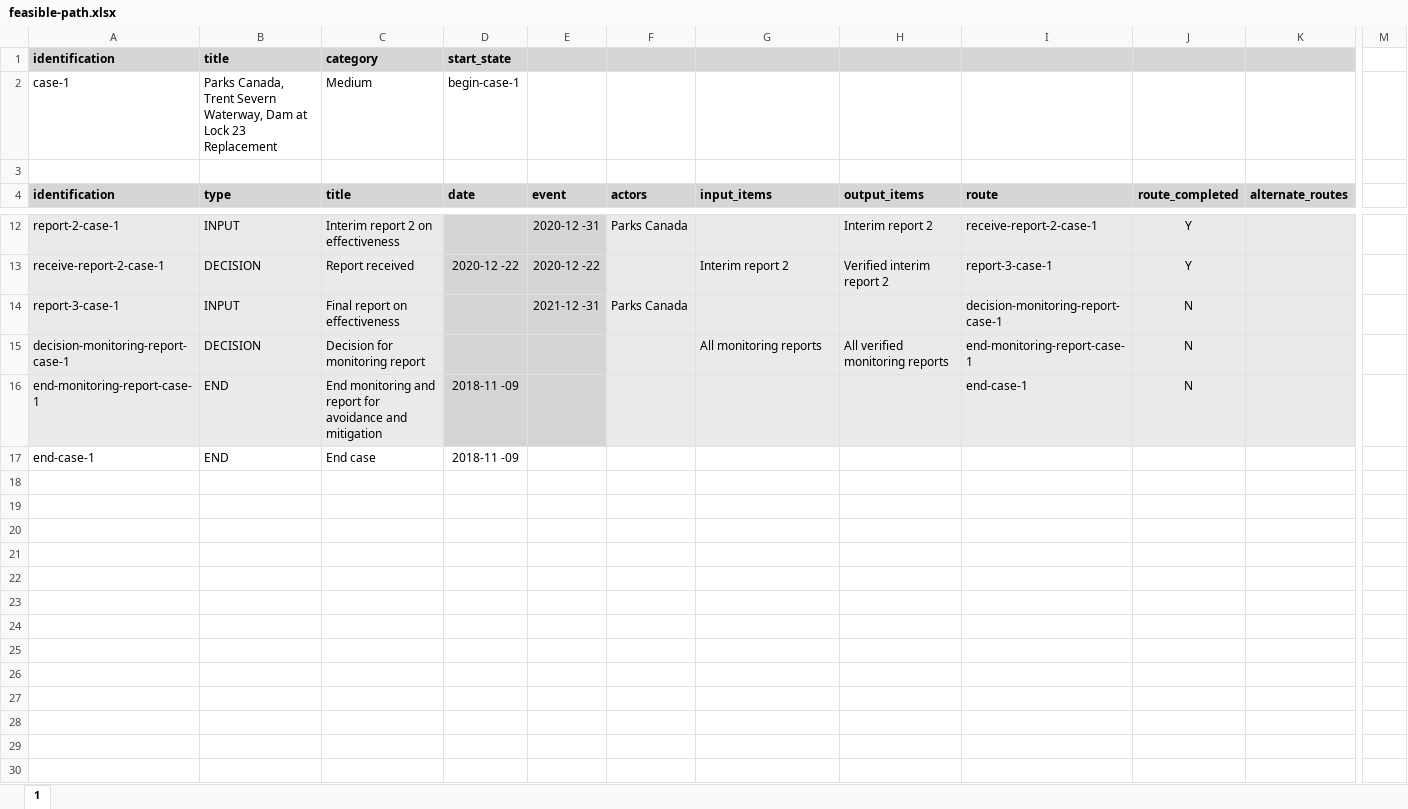
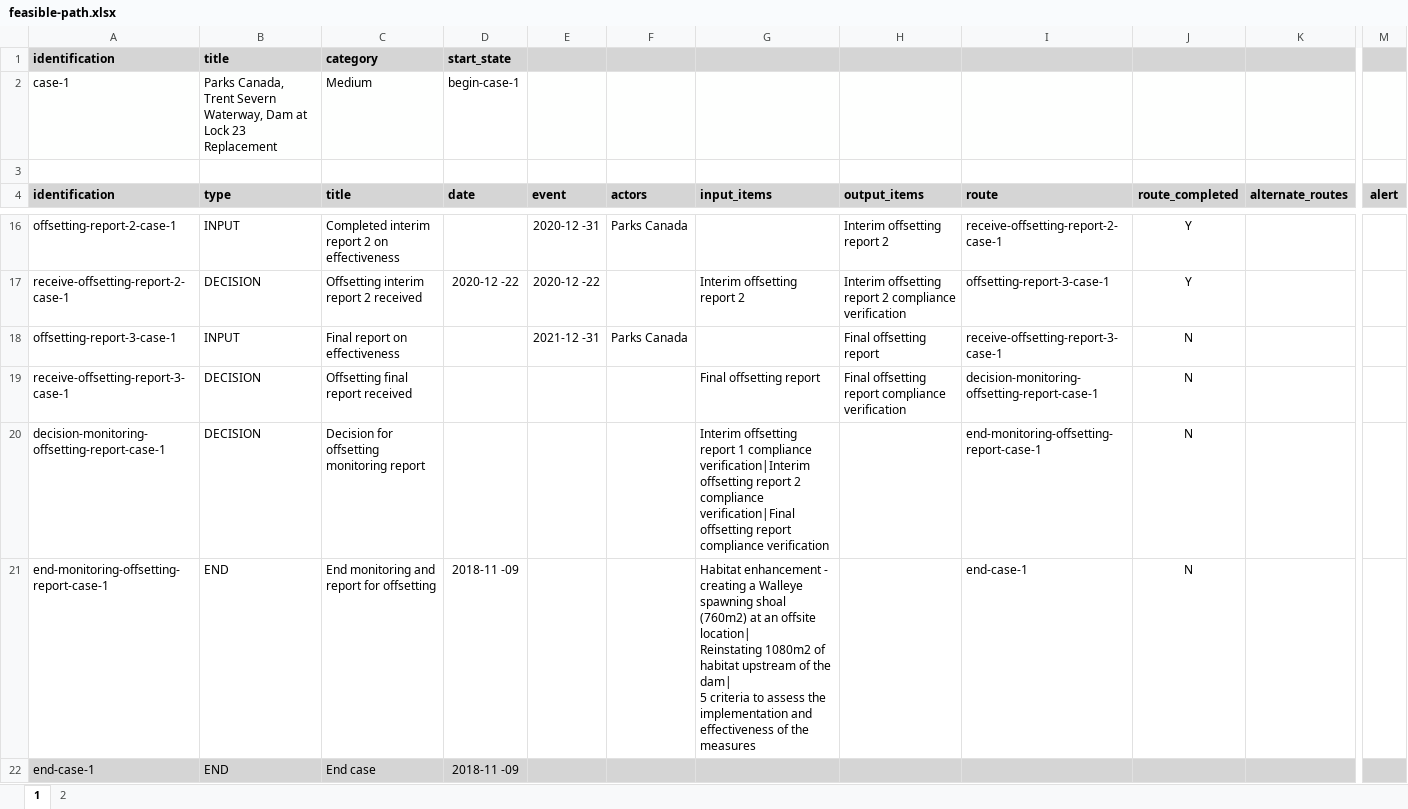
Before and after one commit to agiga-quanta/feasible-path, an Excel workbook: import/feasible-path.xlsx, sheet 1, drawn as a sheet; only a part is shown, gaps mark what is left out; values as stored, in another font and other column widths than the file's, no borders; charts and pictures not drawn; addresses are those after the commit; rows hold the shown columns only; ↵ is a line break in a cell; the diff covers the shown part only; the diff names each change by its address in the sheet, - before the commit and + after, or states it on an @@ line.

```diff
--- a/import/feasible-path.xlsx (sheet 1)
+++ b/import/feasible-path.xlsx (sheet 1)
+sheet tab: 2
-M1 fill: none
+M1 fill: #D5D5D5
-M2 fill: none
+M2 fill: #FEFFFE
-M4: (empty)
+M4: alert
-M4 fill: none
+M4 fill: #D5D5D5
-A16:C19 fill: #EAEAEA
+A16:C19 fill: none
-A16 (identification): report-2-case-1
+A16 (identification): offsetting-report-2-case-1
-C16 (title): Interim report 2 on effectiveness
+C16 (title): Completed interim report 2 on effectiveness
-D16:E19 fill: #D5D5D5
+D16:E19 fill: none
-F16:K19 fill: #EAEAEA
+F16:K19 fill: none
-H16 (output_items): Interim report 2
+H16 (output_items): Interim offsetting report 2
-I16 (route): receive-report-2-case-1
+I16 (route): receive-offsetting-report-2-case-1
-A17 (identification): receive-report-2-case-1
+A17 (identification): receive-offsetting-report-2-case-1
-C17 (title): Report received
+C17 (title): Offsetting interim report 2 received
-G17 (input_items): Interim report 2
+G17 (input_items): Interim offsetting report 2
-H17 (output_items): Verified interim report 2
+H17 (output_items): Interim offsetting report 2 compliance verification
-I17 (route): report-3-case-1
+I17 (route): offsetting-report-3-case-1
-A18 (identification): report-3-case-1
+A18 (identification): offsetting-report-3-case-1
-H18 (output_items): (empty)
+H18 (output_items): Final offsetting report
-I18 (route): decision-monitoring-report-case-1
+I18 (route): receive-offsetting-report-3-case-1
-A19 (identification): decision-monitoring-report-case-1
+A19 (identification): receive-offsetting-report-3-case-1
-C19 (title): Decision for monitoring report
+C19 (title): Offsetting final report received
-G19 (input_items): All monitoring reports
+G19 (input_items): Final offsetting report
-H19 (output_items): All verified monitoring reports
+H19 (output_items): Final offsetting report compliance verification
-I19 (route): end-monitoring-report-case-1
+I19 (route): decision-monitoring-offsetting-report-case-1
+row 20: decision-monitoring-offsetting-report-case-1 | DECISION | Decision for offsetting monitoring report |  |  |  | Interim offsetting report 1 compliance verification|Interim offsetting report 2 compliance verification|Final offsetting report compliance verification |  | end-monitoring-offsetting-report-case-1 | N
-A21 (identification): end-monitoring-report-case-1
+A21 (identification): end-monitoring-offsetting-report-case-1
-A21:C21 fill: #EAEAEA
+A21:C21 fill: none
-C21 (title): …report for avoidance and mitigation
+C21 (title): …report for offsetting
-D21:E21 fill: #D5D5D5
+D21:E21 fill: none
-F21:K21 fill: #EAEAEA
+F21:K21 fill: none
-G21 (input_items): (empty)
+G21 (input_items): Habitat enhancement - creating a Walleye spawning shoal (760m2) at an offsite location| ↵ Reinstating 1080m2 of habitat upstream of the dam| ↵ 5 criteria to assess the implementation and effectiveness of the measures
-A22:M22 fill: none
+A22:M22 fill: #D5D5D5
```
Also changed, not shown: 4 added rows, 23 edited cells and cell formats elsewhere in this sheet, charts or pictures, 7 other files.
